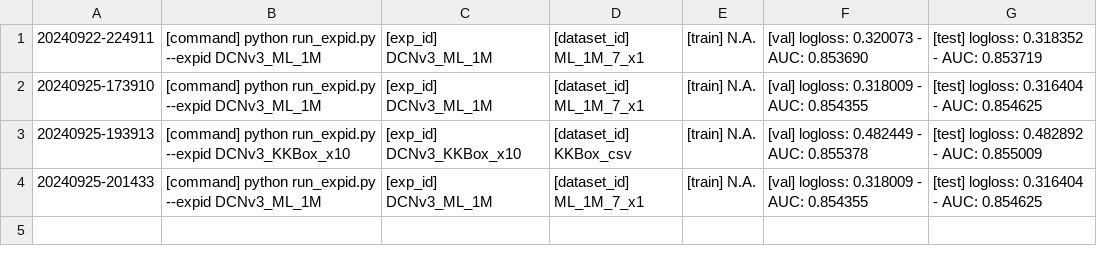
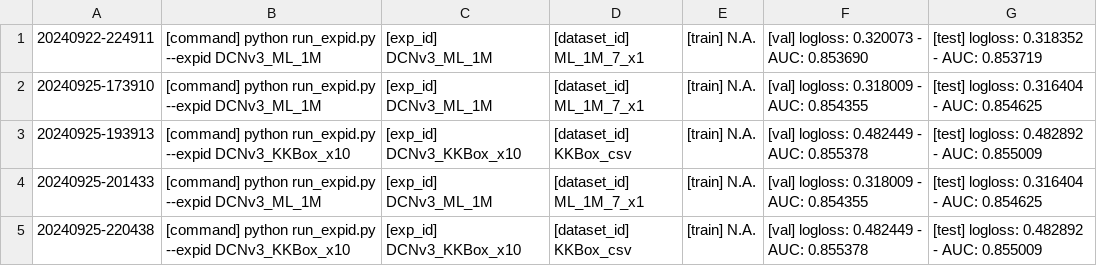
Before and after one commit to bw-99/scv, a CSV file: config.csv, drawn as a sheet.

```diff
--- a/config.csv
+++ b/config.csv
@@ -4 +4,2 @@
  20240925-201433,[command] python run_expid.py --expid DCNv3_ML_1M,[exp_id] DCNv3_ML_1M,[dataset_id] ML_1M_7_x1,[train] N.A.,[val] logloss: 0.318009 - AUC: 0.854355,[test] logloss: 0.316404 - AUC: 0.854625
+ 20240925-220438,[command] python run_expid.py --expid DCNv3_KKBox_x10,[exp_id] DCNv3_KKBox_x10,[dataset_id] KKBox_csv,[train] N.A.,[val] logloss: 0.482449 - AUC: 0.855378,[test] logloss: 0.482892 - AUC: 0.855009
```
Also changed, not shown: SSLViTDCNv2_tuner_config_ML_1M.csv, 9 other files.
